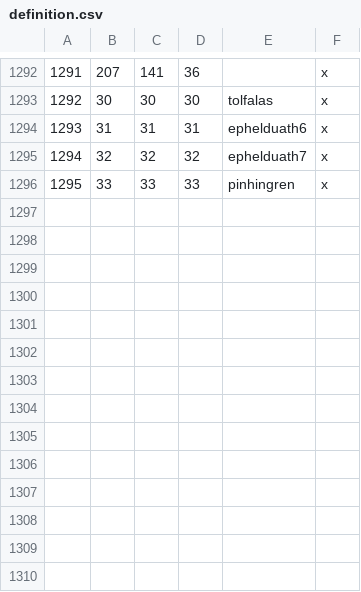
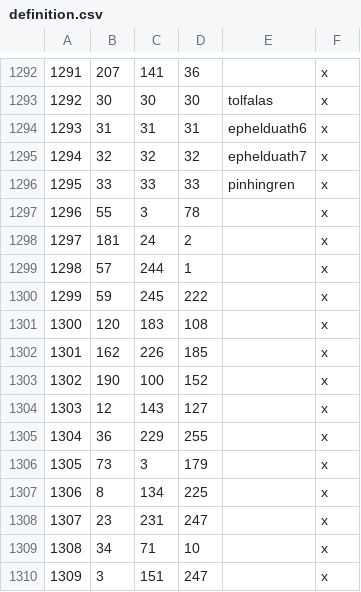
Before and after one commit to terrapass/RealmsInExile, a CSV file: LotRRealmsInExileDev/map_data/definition.csv, drawn as a sheet; only a part is shown, gaps mark what is left out.

```diff
--- a/LotRRealmsInExileDev/map_data/definition.csv
+++ b/LotRRealmsInExileDev/map_data/definition.csv
@@ -1296 +1296,15 @@
 1295;33;33;33;pinhingren;x
+1296;55;3;78;;x
+1297;181;24;2;;x
+1298;57;244;1;;x
+1299;59;245;222;;x
+1300;120;183;108;;x
+1301;162;226;185;;x
+1302;190;100;152;;x
+1303;12;143;127;;x
+1304;36;229;255;;x
+1305;73;3;179;;x
+1306;8;134;225;;x
+1307;23;231;247;;x
+1308;34;71;10;;x
+1309;3;151;247;;x
```
Also changed, not shown: 1 other file.
